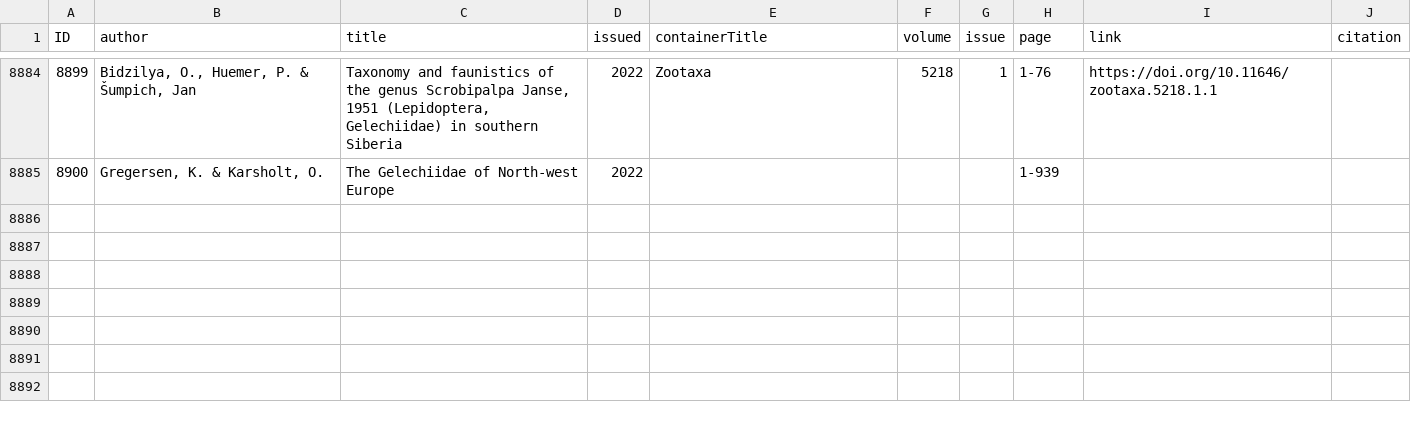
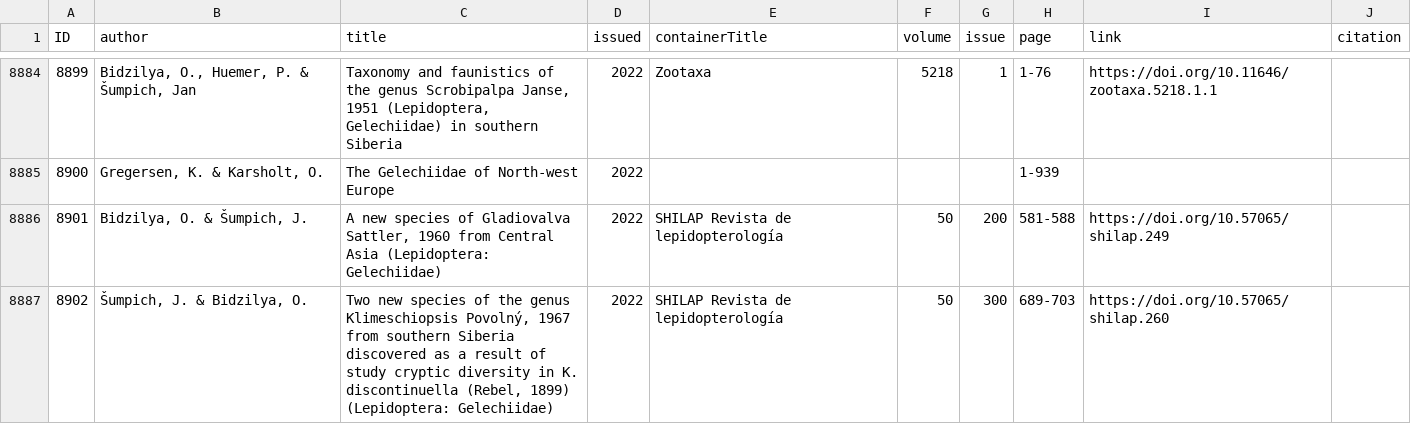
Before and after one commit to dhobern/Gelechiidae, a CSV file: coldp/data/reference.csv, drawn as a sheet; only a part is shown, gaps mark what is left out; the diff names each change by its address in the sheet, - before the commit and + after, or states it on an @@ line.

```diff
--- a/coldp/data/reference.csv
+++ b/coldp/data/reference.csv
+row 8886: 8901 | Bidzilya, O. & Šumpich, J. | A new species of Gladiovalva Sattler, 1960 from Central Asia (Lepidoptera: Gelechiidae) | 2022 | SHILAP Revista de lepidopterología | 50 | 200 | 581-588 | https://doi.org/10.57065/shilap.249
+row 8887: 8902 | Šumpich, J. & Bidzilya, O. | Two new species of the genus Klimeschiopsis Povolný, 1967 from southern Siberia discovered as a result of study cryptic diversity in K. discontinuella (Rebel, 1899) (Lepidoptera: Gelechiidae) | 2022 | SHILAP Revista de lepidopterología | 50 | 300 | 689-703 | https://doi.org/10.57065/shilap.260
```
Also changed, not shown: coldp/data/namereference.csv, coldp/data/taxon.csv, 2 other files.
